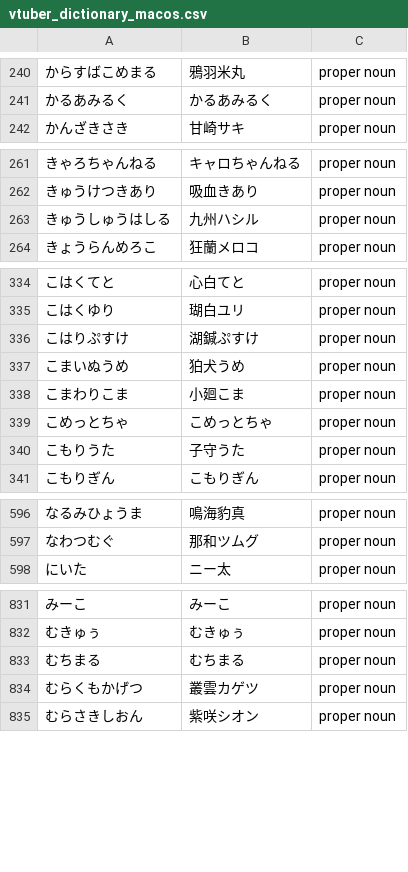
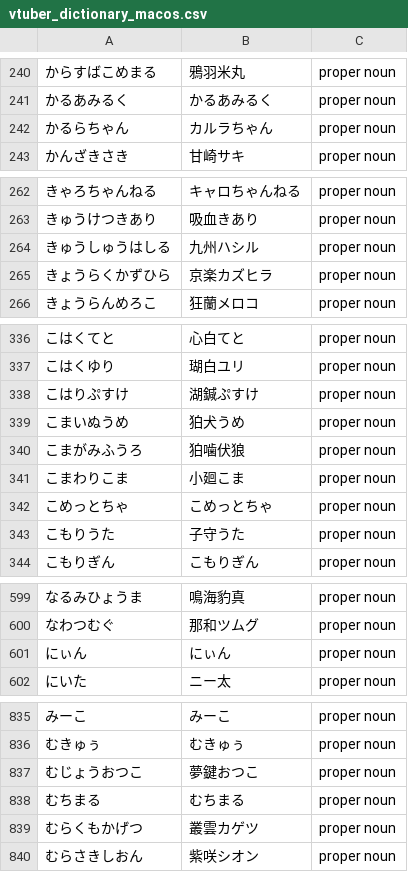
Before and after one commit to AkioPonkotu/VTuberDictionary, a CSV file: dist/vtuber_dictionary_macos.csv, drawn as a sheet; only a part is shown, gaps mark what is left out; the diff covers the shown part only; the diff names each change by its address in the sheet, - before the commit and + after, or states it on an @@ line.

```diff
--- a/dist/vtuber_dictionary_macos.csv
+++ b/dist/vtuber_dictionary_macos.csv
+row 242: かるらちゃん | カルラちゃん | proper noun
+row 265: きょうらくかずひら | 京楽カズヒラ | proper noun
+row 340: こまがみふうろ | 狛噛伏狼 | proper noun
+row 601: にぃん | にぃん | proper noun
+row 837: むじょうおつこ | 夢鍵おつこ | proper noun
```
Also changed, not shown: 2 added rows elsewhere in this file, dist/vtuber_dictionary.tsv, 4 other files.
